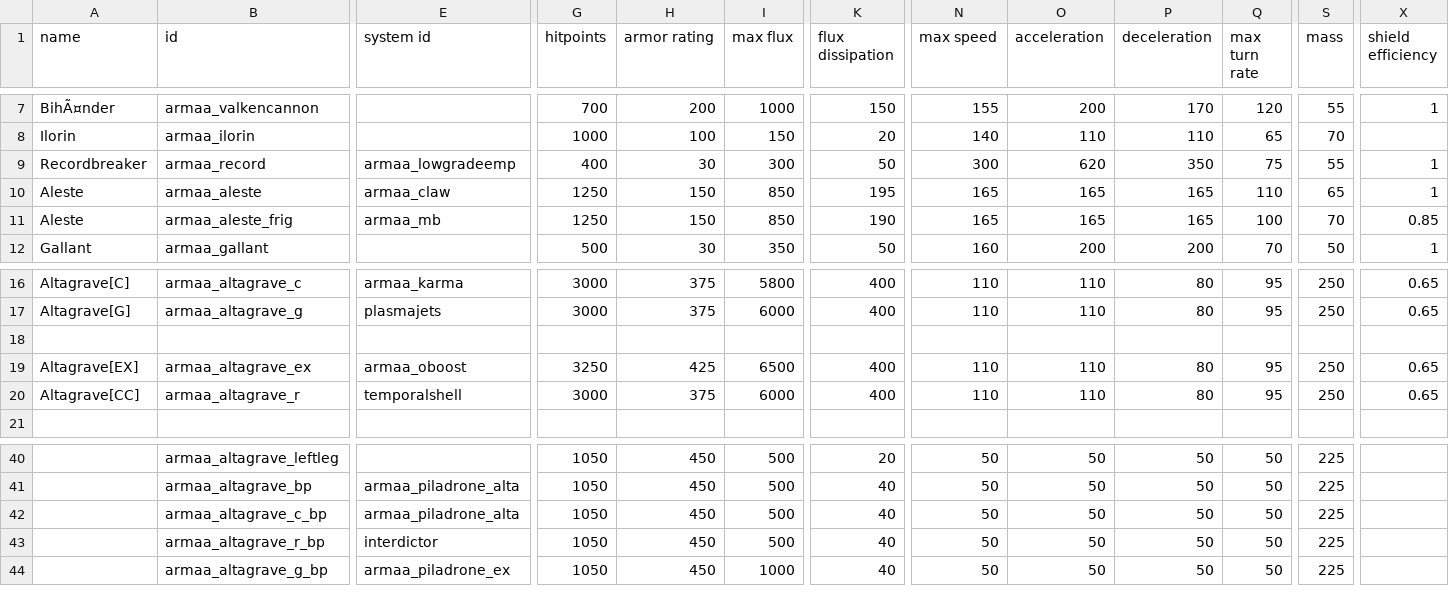
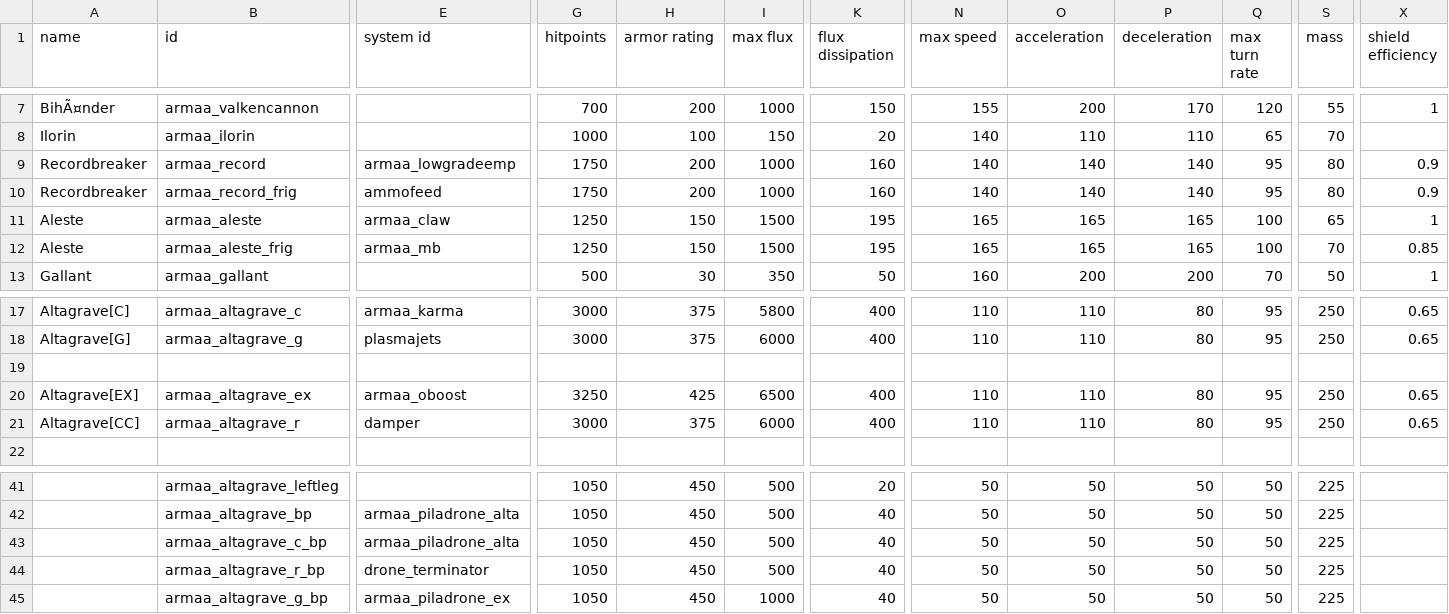
Before and after one commit to gomarz/SS-armaa, a CSV file: data/hulls/ship_data.csv, drawn as a sheet; only a part is shown, gaps mark what is left out; addresses are those after the commit; rows hold the shown columns only; the diff covers the shown part only; the diff names each change by its address in the sheet, - before the commit and + after, or states it on an @@ line.

```diff
--- a/data/hulls/ship_data.csv
+++ b/data/hulls/ship_data.csv
-G9 (hitpoints): 400
+G9 (hitpoints): 1750
-H9 (armor rating): 30
+H9 (armor rating): 200
-I9 (max flux): 300
+I9 (max flux): 1000
-K9 (flux dissipation): 50
+K9 (flux dissipation): 160
-N9 (max speed): 300
+N9 (max speed): 140
-O9 (acceleration): 620
+O9 (acceleration): 140
-P9 (deceleration): 350
+P9 (deceleration): 140
-Q9 (max turn rate): 75
+Q9 (max turn rate): 95
-S9 (mass): 55
+S9 (mass): 80
-X9 (shield efficiency): 1
+X9 (shield efficiency): 0.9
+row 10: Recordbreaker | armaa_record_frig | ammofeed | 1750 | 200 | 1000 | 160 | 140 | 140 | 140 | 95 | 80 | 0.9
-I11:I12 (max flux): 850
+I11:I12 (max flux): 1500
-Q11 (max turn rate): 110
+Q11 (max turn rate): 100
-K12 (flux dissipation): 190
+K12 (flux dissipation): 195
-E21 (system id): temporalshell
+E21 (system id): damper
-E44 (system id): interdictor
+E44 (system id): drone_terminator
```
Also changed, not shown: 1 edited cell elsewhere in this file, data/weapons/weapon_data.csv, 20 other files.
